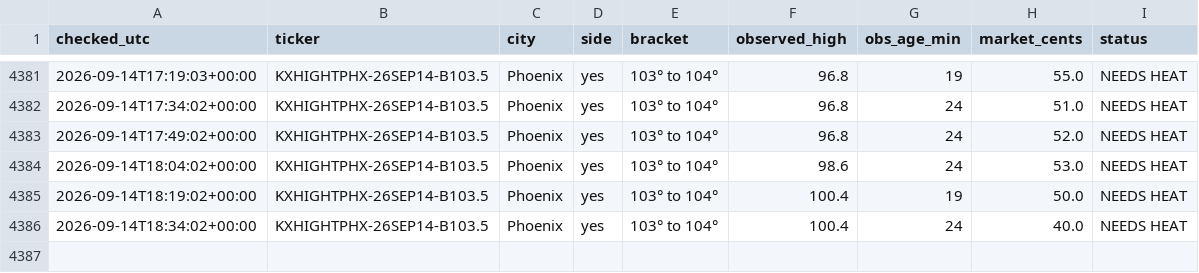
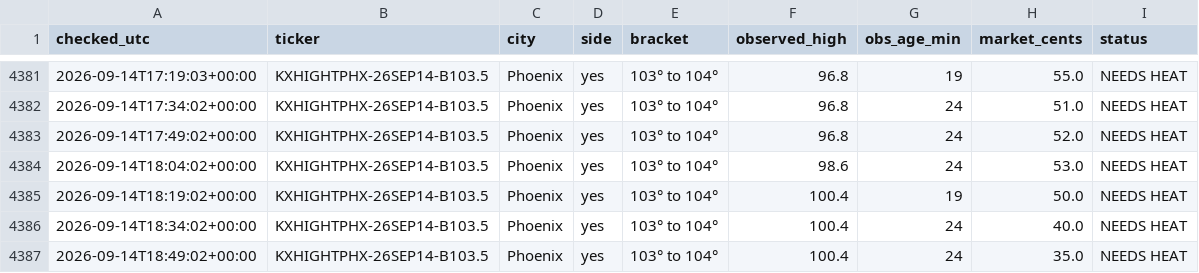
Before and after one commit to chrisscott2526-prog/Weather-Bot, a CSV file: swoop_log.csv, drawn as a sheet; only a part is shown, gaps mark what is left out; the diff names each change by its address in the sheet, - before the commit and + after, or states it on an @@ line.

```diff
--- a/swoop_log.csv
+++ b/swoop_log.csv
+row 4387: 2026-09-14T18:49:02+00:00 | KXHIGHTPHX-26SEP14-B103.5 | Phoenix | yes | 103° to 104° | 100.4 | 24 | 35.0 | NEEDS HEAT
```
Also changed, not shown: daily_highs.csv, 4 other files.
